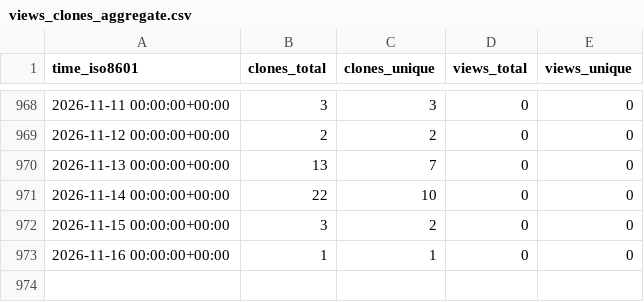
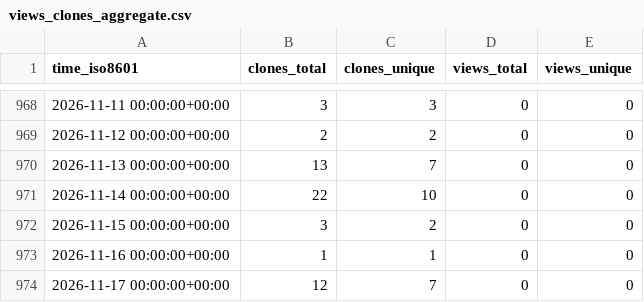
Before and after one commit to stablecaps/stablecaps.github.io, a CSV file: stablecaps/stablecaps.github.io/ghrs-data/views_clones_aggregate.csv, drawn as a sheet; only a part is shown, gaps mark what is left out; the diff names each change by its address in the sheet, - before the commit and + after, or states it on an @@ line.

```diff
--- a/stablecaps/stablecaps.github.io/ghrs-data/views_clones_aggregate.csv
+++ b/stablecaps/stablecaps.github.io/ghrs-data/views_clones_aggregate.csv
+row 974: 2026-11-17 00:00:00+00:00 | 12 | 7 | 0 | 0
```
Also changed, not shown: 1 other file.
